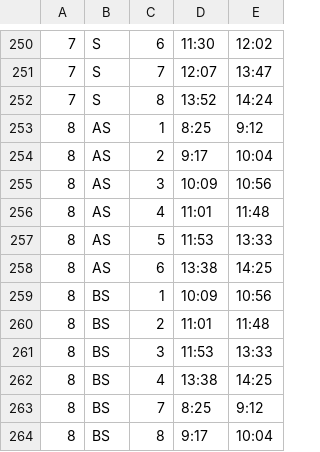
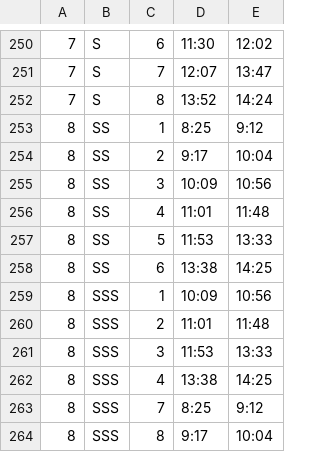
Before and after one commit to Pinball3D/NHS-Calendar-Maker, a CSV file: setup/2324BELLS.csv, drawn as a sheet; only a part is shown, gaps mark what is left out.

```diff
--- a/setup/2324BELLS.csv
+++ b/setup/2324BELLS.csv
@@ -252,13 +252,13 @@
 7,S,8,13:52,14:24
-8,AS,1,8:25,9:12
-8,AS,2,9:17,10:04
-8,AS,3,10:09,10:56
-8,AS,4,11:01,11:48
-8,AS,5,11:53,13:33
-8,AS,6,13:38,14:25
-8,BS,1,10:09,10:56
-8,BS,2,11:01,11:48
-8,BS,3,11:53,13:33
-8,BS,4,13:38,14:25
-8,BS,7,8:25,9:12
-8,BS,8,9:17,10:04
+8,SS,1,8:25,9:12
+8,SS,2,9:17,10:04
+8,SS,3,10:09,10:56
+8,SS,4,11:01,11:48
+8,SS,5,11:53,13:33
+8,SS,6,13:38,14:25
+8,SSS,1,10:09,10:56
+8,SSS,2,11:01,11:48
+8,SSS,3,11:53,13:33
+8,SSS,4,13:38,14:25
+8,SSS,7,8:25,9:12
+8,SSS,8,9:17,10:04
```
Also changed, not shown: setup/2324DAYS.csv.
